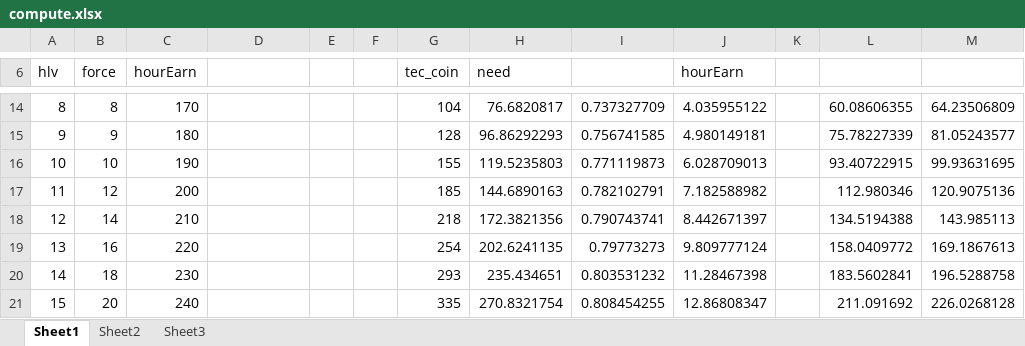
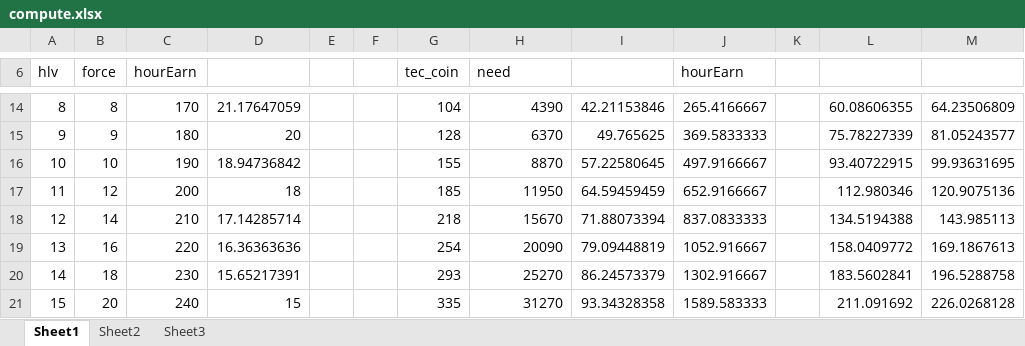
Before and after one commit to jiege0o0/game2, an Excel workbook: db/compute.xlsx, sheet Sheet1, drawn as a sheet; only a part is shown, gaps mark what is left out; values as stored, in another font and other column widths than the file's, no borders; the diff covers the shown part only; the diff names each change by its address in the sheet, - before the commit and + after, or states it on an @@ line.

```diff
--- a/db/compute.xlsx (sheet Sheet1)
+++ b/db/compute.xlsx (sheet Sheet1)
-D14: (empty)
+D14: 21.17647059
-H14 (need): 76.6820817
+H14 (need): 4390
-I14: 0.737327709
+I14: 42.21153846
-J14 (hourEarn): 4.035955122
+J14 (hourEarn): 265.4166667
-D15: (empty)
+D15: 20
-H15 (need): 96.86292293
+H15 (need): 6370
-I15: 0.756741585
+I15: 49.765625
-J15 (hourEarn): 4.980149181
+J15 (hourEarn): 369.5833333
-D16: (empty)
+D16: 18.94736842
-H16 (need): 119.5235803
+H16 (need): 8870
-I16: 0.771119873
+I16: 57.22580645
-J16 (hourEarn): 6.028709013
+J16 (hourEarn): 497.9166667
-D17: (empty)
+D17: 18
-H17 (need): 144.6890163
+H17 (need): 11950
-I17: 0.782102791
+I17: 64.59459459
-J17 (hourEarn): 7.182588982
+J17 (hourEarn): 652.9166667
-D18: (empty)
+D18: 17.14285714
-H18 (need): 172.3821356
+H18 (need): 15670
-I18: 0.790743741
+I18: 71.88073394
-J18 (hourEarn): 8.442671397
+J18 (hourEarn): 837.0833333
-D19: (empty)
+D19: 16.36363636
-H19 (need): 202.6241135
+H19 (need): 20090
-I19: 0.79773273
+I19: 79.09448819
-J19 (hourEarn): 9.809777124
+J19 (hourEarn): 1052.916667
-D20: (empty)
+D20: 15.65217391
-H20 (need): 235.434651
+H20 (need): 25270
-I20: 0.803531232
+I20: 86.24573379
-J20 (hourEarn): 11.28467398
+J20 (hourEarn): 1302.916667
-D21: (empty)
+D21: 15
-H21 (need): 270.8321754
+H21 (need): 31270
-I21: 0.808454255
+I21: 93.34328358
-J21 (hourEarn): 12.86808347
+J21 (hourEarn): 1589.583333
```
Also changed, not shown: 205 added rows and 371 edited cells elsewhere in this sheet, formulas that keep their value, 9 other files.
